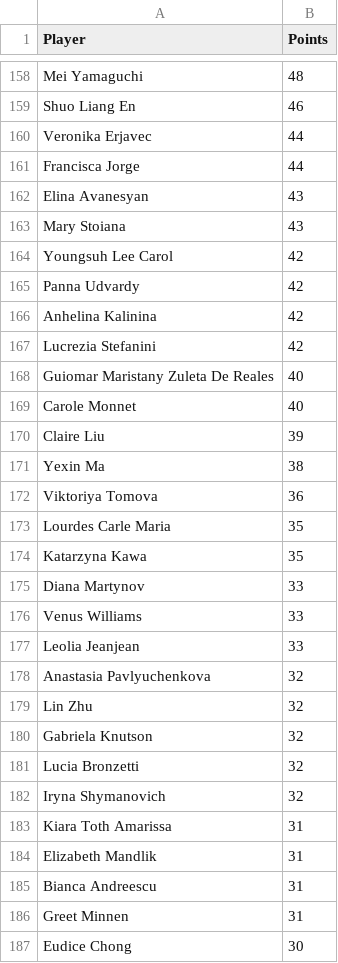
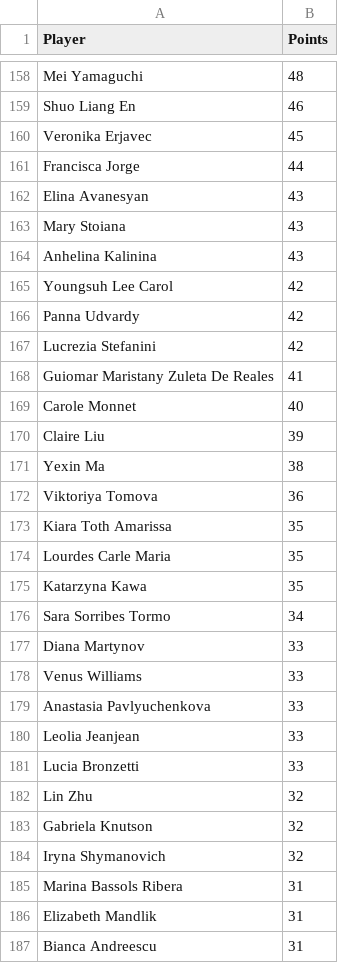
Before and after one commit to peterblum20/ATP-Race-Data, a CSV file: wta_race_top500.csv, drawn as a sheet; only a part is shown, gaps mark what is left out; the shorter side is filled out with more unchanged rows; the diff covers the shown part only.

```diff
--- a/wta_race_top500.csv
+++ b/wta_race_top500.csv
@@ -159,3 +159,3 @@ Mei Yamaguchi,48
 Shuo Liang En,46
-Veronika Erjavec,44
+Veronika Erjavec,45
 Francisca Jorge,44
@@ -163,7 +163,7 @@ Elina Avanesyan,43
 Mary Stoiana,43
+Anhelina Kalinina,43
 Youngsuh Lee Carol,42
 Panna Udvardy,42
-Anhelina Kalinina,42
 Lucrezia Stefanini,42
-Guiomar Maristany Zuleta De Reales,40
+Guiomar Maristany Zuleta De Reales,41
 Carole Monnet,40
@@ -172,13 +172,15 @@ Yexin Ma,38
 Viktoriya Tomova,36
+Kiara Toth Amarissa,35
 Lourdes Carle Maria,35
 Katarzyna Kawa,35
+Sara Sorribes Tormo,34
 Diana Martynov,33
 Venus Williams,33
+Anastasia Pavlyuchenkova,33
 Leolia Jeanjean,33
-Anastasia Pavlyuchenkova,32
+Lucia Bronzetti,33
 Lin Zhu,32
 Gabriela Knutson,32
-Lucia Bronzetti,32
 Iryna Shymanovich,32
-Kiara Toth Amarissa,31
+Marina Bassols Ribera,31
 Elizabeth Mandlik,31
```
Also changed, not shown: 24 added rows, 26 removed rows, 4 moved rows and 12 edited cells elsewhere in this file, atp_race_top500.csv.
